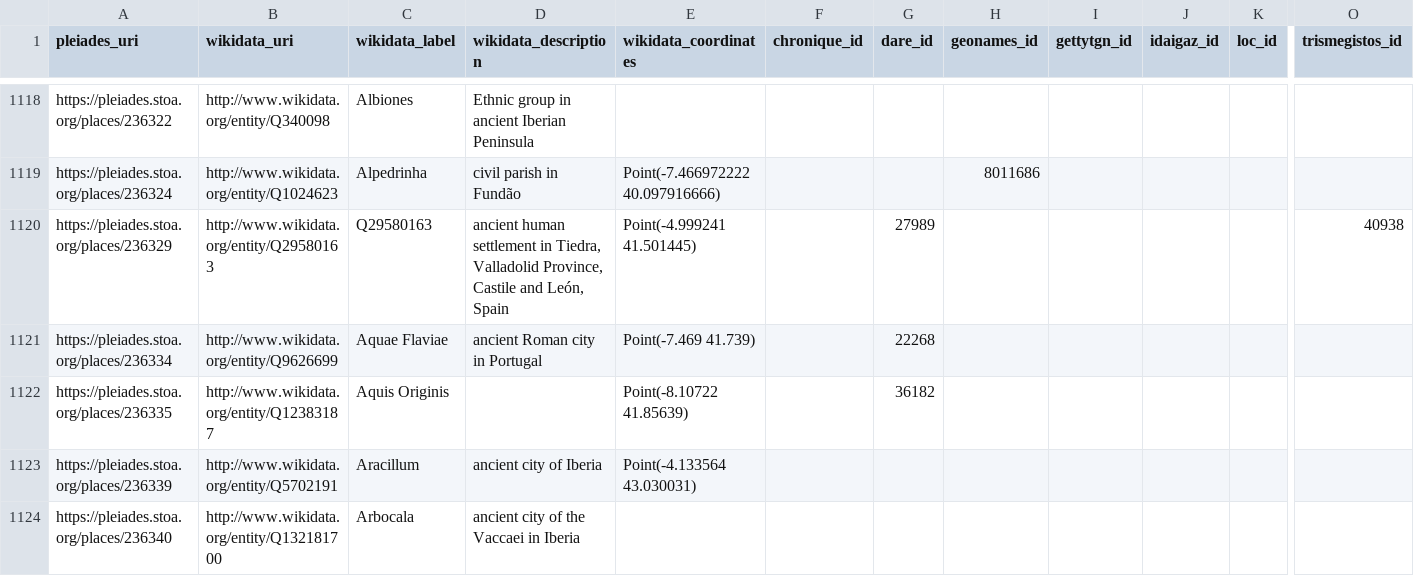
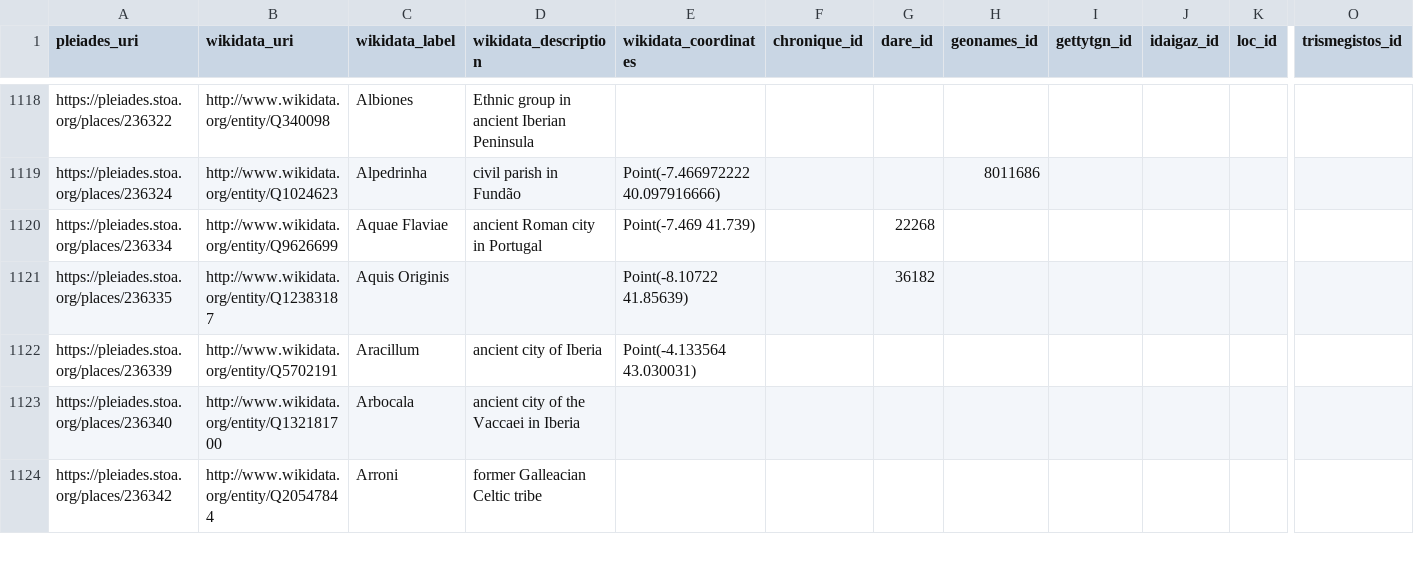
Before and after one commit to isawnyu/pleiades_wikidata, a CSV file: data/wikidata_not_in_pleiades.csv, drawn as a sheet; only a part is shown, gaps mark what is left out; the shorter side is filled out with more unchanged rows; rows hold the shown columns only; the diff covers the shown part only; the diff names each change by its address in the sheet, - before the commit and + after, or states it on an @@ line.

Commit message:
updated pleiades wikidata: 15,478 Wikidata entities include a Pleiades ID property and 10,370 Pleiades entities include a Wikidata ID property. Of these, 10,145 are mutual (bidirectional). There are: 3,963 Pleiades resources to which Wikidata links can be added after they are checked; 225 Wikidata items to which Pleiades IDs can be added after they are checked; 82 Wikidata items that each link to more than one Pleiades ID (violates the Wikidata 'single-value constraint'); and 1,194 Pleiades resources to each of which more than one Wikidata Item link (violates the Wikidata 'distinct-values constraint').

```diff
--- a/data/wikidata_not_in_pleiades.csv
+++ b/data/wikidata_not_in_pleiades.csv
-row 1120: https://pleiades.stoa.org/places/236329 | http://www.wikidata.org/entity/Q29580163 | Q29580163 | ancient human settlement in Tiedra, Valladolid Province, Castile and León, Spain | Point(-4.999241 41.501445) |  | 27989 |  |  |  |  | 40938
```
Also changed, not shown: 4 removed rows and 13 edited cells elsewhere in this file, data/pleiades_not_in_wikidata.csv, 2 other files.
